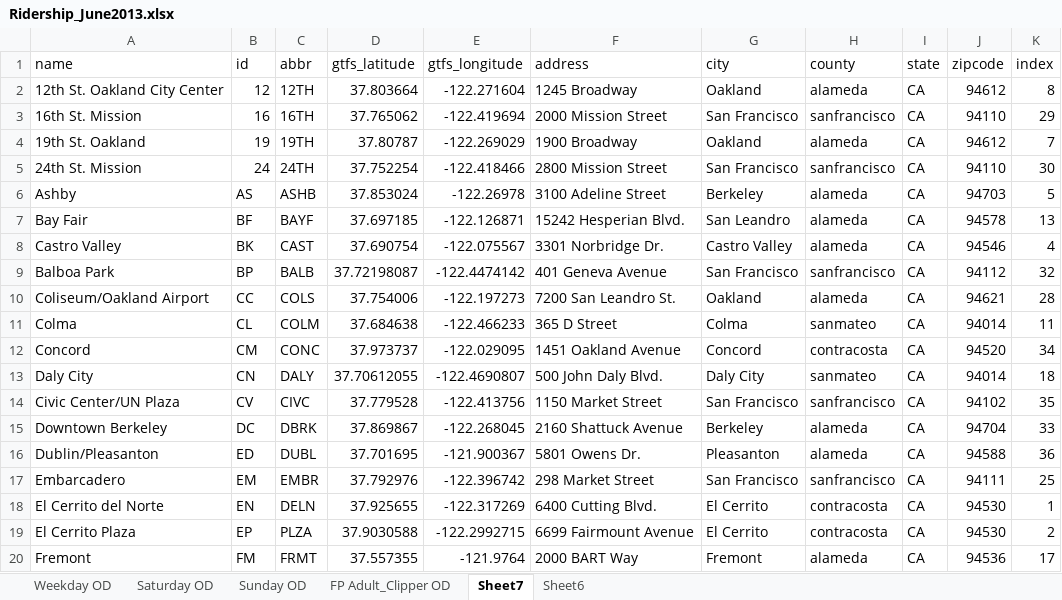
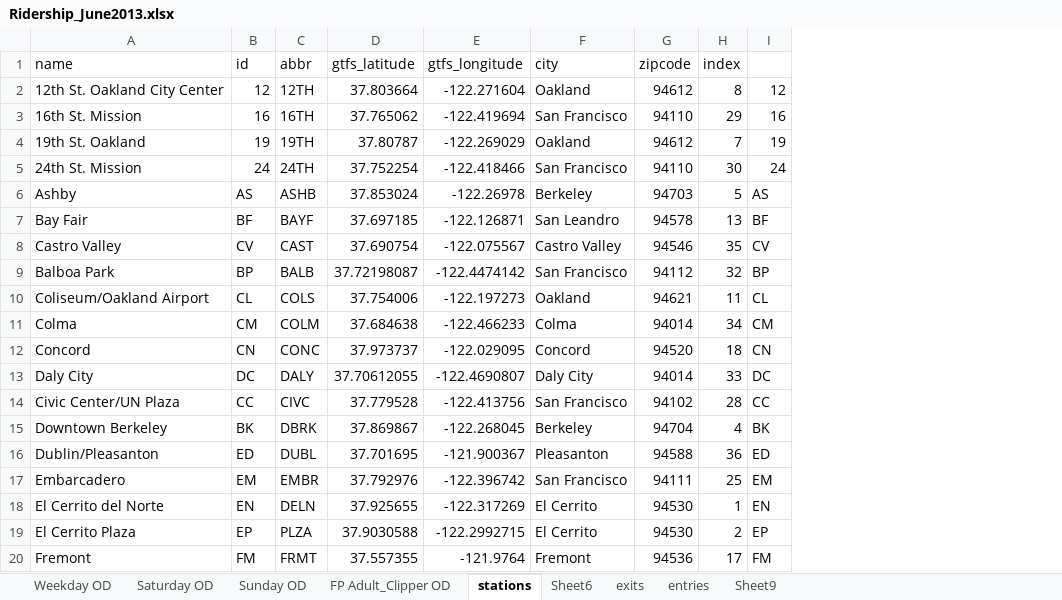
Before and after one commit to vicapow/vudlab-website, an Excel workbook: bart/data/Ridership_June2013.xlsx, sheet stations, drawn as a sheet; only a part is shown; values as stored, in another font and other column widths than the file's, no borders; removed rows and columns are numbered as before the commit, all else as after; the diff names each change by its address in the sheet, - before the commit and + after, or states it on an @@ line.

```diff
--- a/bart/data/Ridership_June2013.xlsx (sheet stations)
+++ b/bart/data/Ridership_June2013.xlsx (sheet stations)
-sheet tab: Sheet7
+sheet tab: stations
+sheet tab: exits
+sheet tab: entries
+sheet tab: Sheet9
-column F (address), rows 2-20: 1245 Broadway | 2000 Mission Street | 1900 Broadway | 2800 Mission Street | 3100 Adeline Street | 15242 Hesperian Blvd. | 3301 Norbridge Dr. | 401 Geneva Avenue | 7200 San Leandro St. | 365 D Street | 1451 Oakland Avenue | 500 John Daly Blvd. | 1150 Market Street | 2160 Shattuck Avenue | 5801 Owens Dr. | 298 Market Street | 6400 Cutting Blvd. | 6699 Fairmount Avenue | 2000 BART Way
-column H (county), rows 2-20: alameda | sanfrancisco | alameda | sanfrancisco | alameda | alameda | alameda | sanfrancisco | alameda | sanmateo | contracosta | sanmateo | sanfrancisco | alameda | alameda | sanfrancisco | contracosta | contracosta | alameda
-column I (state), rows 2-20: all CA
+column I, rows 2-20: 12 | 16 | 19 | 24 | AS | BF | CV | BP | CL | CM | CN | DC | CC | BK | ED | EM | EN | EP | FM
-B8 (id): BK
+B8 (id): CV
-H8 (index): 4
+H8 (index): 35
-B10 (id): CC
+B10 (id): CL
-H10 (index): 28
+H10 (index): 11
-B11 (id): CL
+B11 (id): CM
-H11 (index): 11
+H11 (index): 34
-B12 (id): CM
+B12 (id): CN
-H12 (index): 34
+H12 (index): 18
-B13 (id): CN
+B13 (id): DC
-H13 (index): 18
+H13 (index): 33
-B14 (id): CV
+B14 (id): CC
-H14 (index): 35
+H14 (index): 28
-B15 (id): DC
+B15 (id): BK
-H15 (index): 33
+H15 (index): 4
```
Also changed, not shown: sheet Weekday OD, 23 other files.
